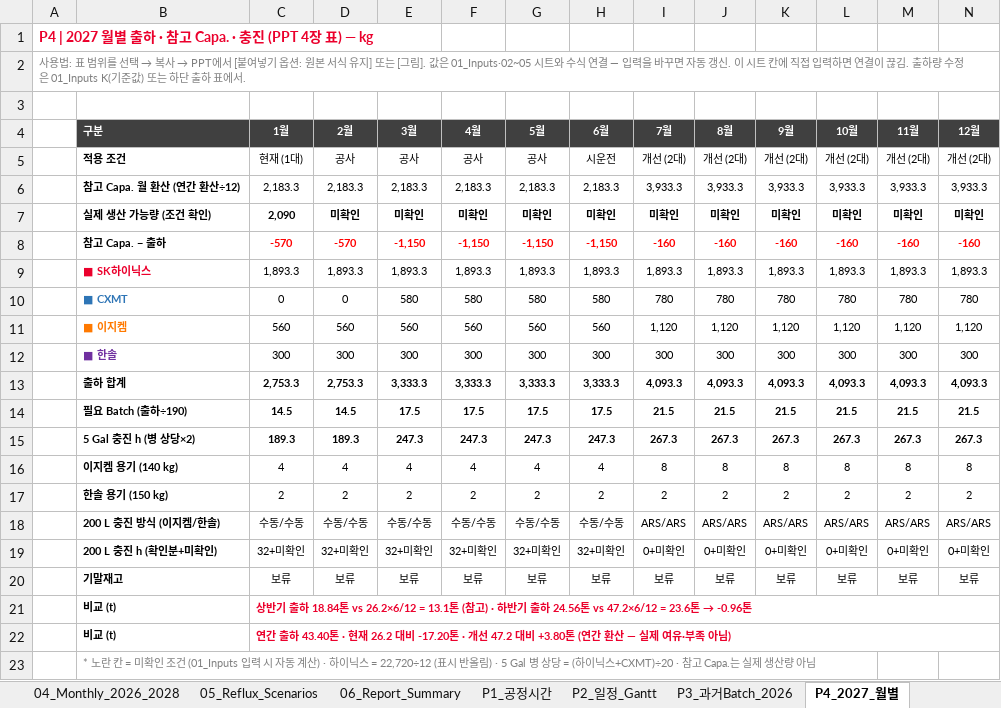
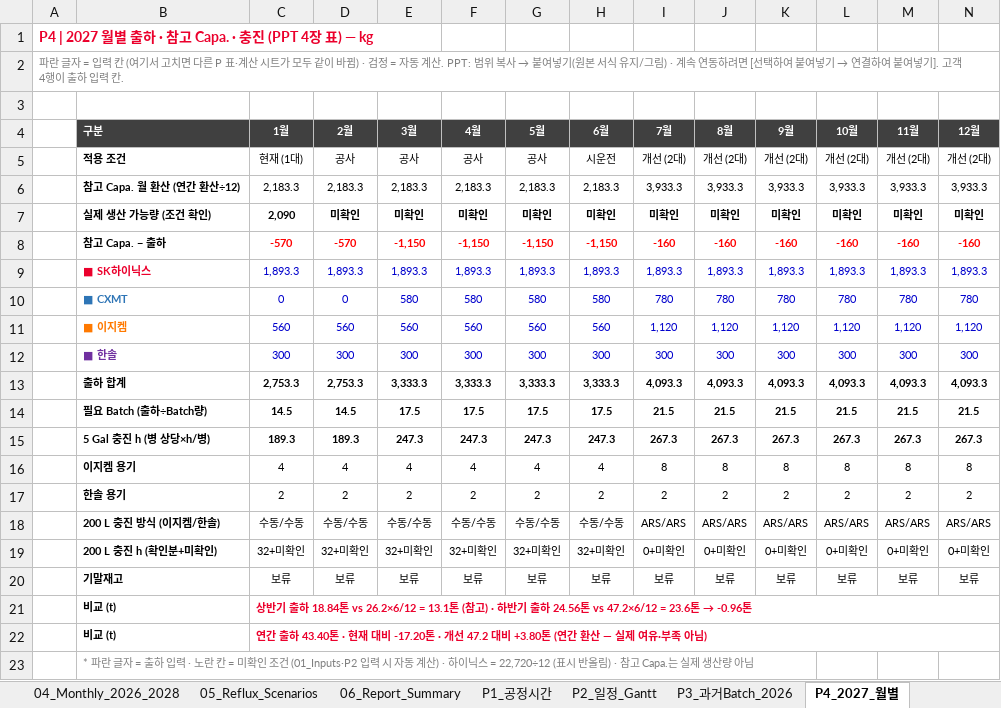
Before and after one commit to Jameskim25/-, an Excel workbook: SKTC_CpZr_Capacity_RawData_Calculation_2026_2028.xlsx, sheet P4_2027_월별, drawn as a sheet; only a part is shown; values as stored, in another font and other column widths than the file's, no borders; conditional formats not drawn; the diff names each change by its address in the sheet, - before the commit and + after, or states it on an @@ line.

```diff
--- a/SKTC_CpZr_Capacity_RawData_Calculation_2026_2028.xlsx (sheet P4_2027_월별)
+++ b/SKTC_CpZr_Capacity_RawData_Calculation_2026_2028.xlsx (sheet P4_2027_월별)
@@ A2: 사용법: 표 범위를 선택 → 복사 → PPT에서 [붙여넣기 옵션: 원본 서식 유지] 또는 [그림]. 값은 01_Inputs·02~05 시트와 수식 연결 — 입력을 바꾸면 자동 갱신. 이 시트 칸에 직접 입력하면 연결이 끊김. 출하량 수정은 01_Inputs K(기준값) 또는 하단 출하 표에서. → 파란 글자 = 입력 칸 (여기서 고치면 다른 P 표·계산 시트가 모두 같이 바뀜) · 검정 = 자동 계산. PPT: 범위 복사 → 붙여넣기(원본 서식 유지/그림) · 계속 연동하려면 [선택하여 붙여넣기 → 연결하여 붙여넣기]. 고객 4행이 출하 입력 칸. @@
-C9:N12 text colour: black
+C9:N12 text colour: #0000CC
-B14 (구분): 필요 Batch (출하÷190)
+B14 (구분): 필요 Batch (출하÷Batch량)
-B15 (구분): 5 Gal 충진 h (병 상당×2)
+B15 (구분): 5 Gal 충진 h (병 상당×h/병)
-B16 (구분): 이지켐 용기 (140 kg)
+B16 (구분): 이지켐 용기
-B17 (구분): 한솔 용기 (150 kg)
+B17 (구분): 한솔 용기
-C22 (1월): …· 현재 26.2 대비 -17.20…
+C22 (1월): …· 현재 대비 -17.20…
-B23 (구분): * 노란 칸 = 미확인 조건 (01_Inputs 입력 시 자동 계산) · 하이닉스 = 22,720÷12 (표시 반올림) · 5 Gal 병 상당 = (하이닉스+CXMT)÷20 · 참고…
+B23 (구분): * 파란 글자 = 출하 입력 · 노란 칸 = 미확인 조건 (01_Inputs·P2 입력 시 자동 계산) · 하이닉스 = 22,720÷12 (표시 반올림) · 참고…
```
Also changed, not shown: sheet 02_Batch_Raw, sheet 01_Inputs, sheet P3_과거Batch_2026, sheet P1_공정시간, sheet P2_일정_Gantt, sheet P5_2028_월별, formulas that keep their value, charts or pictures, 3 other files.
